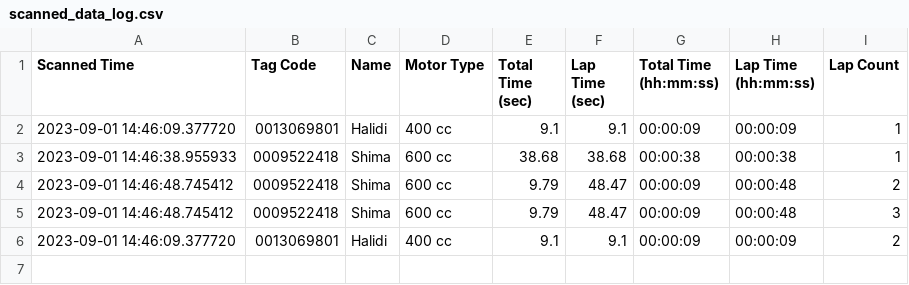
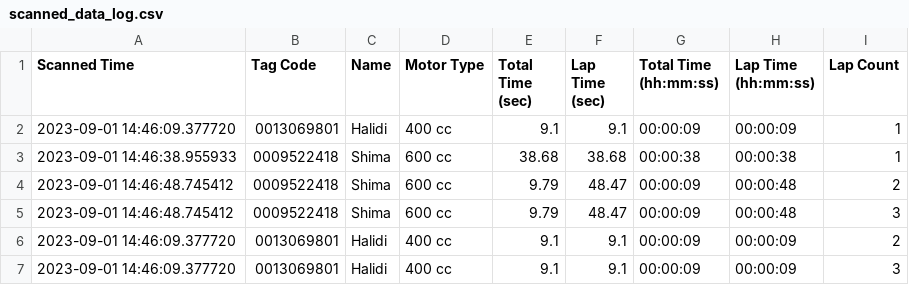
Before and after one commit to niknafidz/raceboard, a CSV file: scanned_data_log.csv, drawn as a sheet; the diff names each change by its address in the sheet, - before the commit and + after, or states it on an @@ line.

Commit message:
Auto-update CSV

```diff
--- a/scanned_data_log.csv
+++ b/scanned_data_log.csv
+row 7: 2023-09-01 14:46:09.377720 | 0013069801 | Halidi | 400 cc | 9.1 | 9.1 | 00:00:09 | 00:00:09 | 3
```
